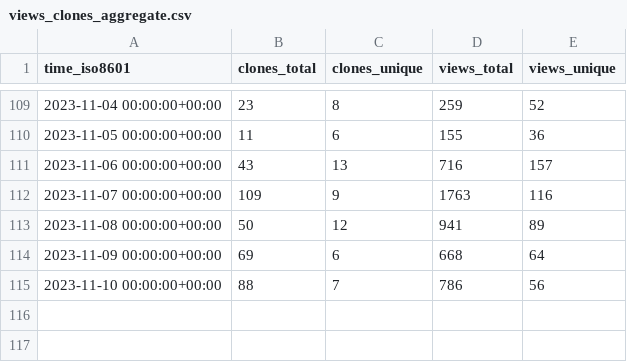
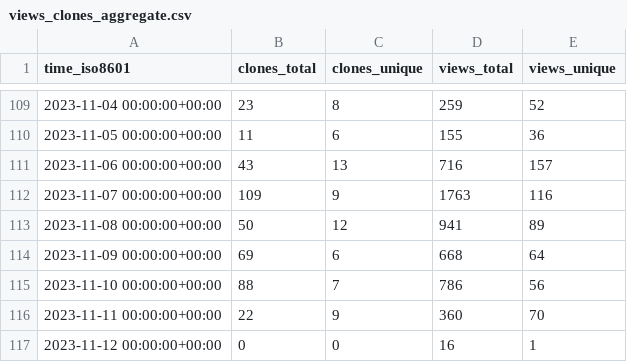
Before and after one commit to human-zoo-dan/superduperdb, a CSV file: SuperDuperDB/superduperdb/ghrs-data/views_clones_aggregate.csv, drawn as a sheet; only a part is shown, gaps mark what is left out; the diff names each change by its address in the sheet, - before the commit and + after, or states it on an @@ line.

```diff
--- a/SuperDuperDB/superduperdb/ghrs-data/views_clones_aggregate.csv
+++ b/SuperDuperDB/superduperdb/ghrs-data/views_clones_aggregate.csv
+row 116: 2023-11-11 00:00:00+00:00 | 22 | 9 | 360 | 70
+row 117: 2023-11-12 00:00:00+00:00 | 0 | 0 | 16 | 1
```
Also changed, not shown: 1 other file.
